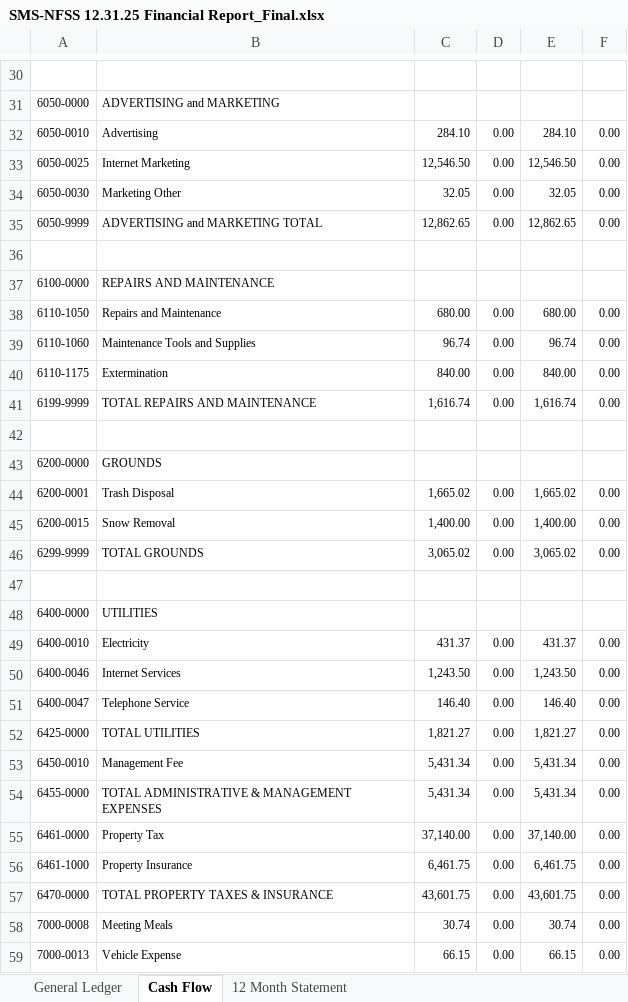
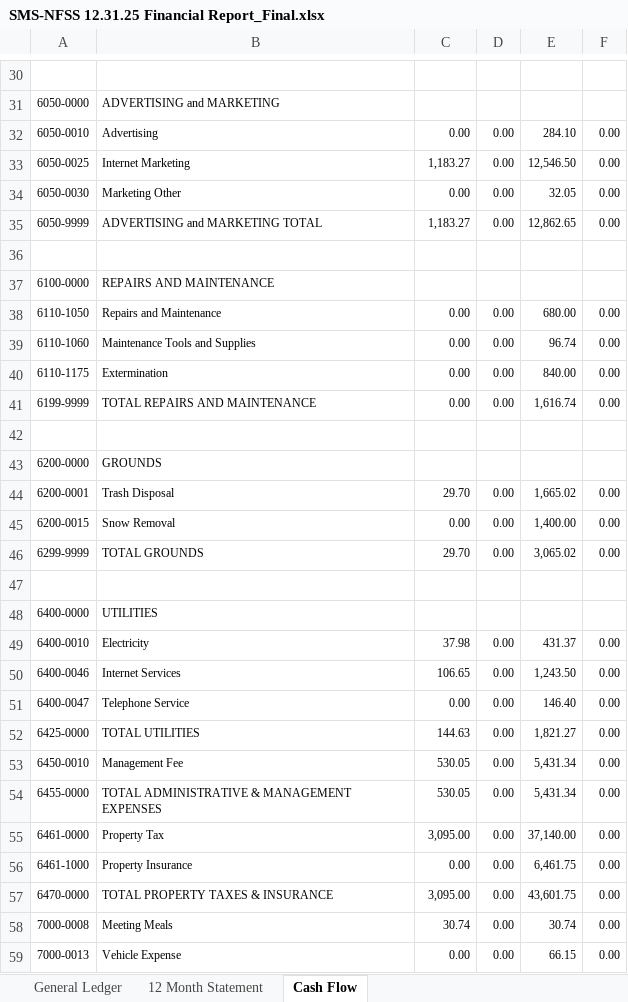
Before and after one commit to techharbor-fs/storsafe, an Excel workbook: 5. SMS Reports/.Reports/12. Dec/SMS-NFSS 12.31.25 Financial Report_Final.xlsx, sheet Cash Flow, drawn as a sheet; only a part is shown, gaps mark what is left out; values as stored, in another font and other column widths than the file's, no borders; the diff covers the shown part only; the diff names each change by its address in the sheet, - before the commit and + after, or states it on an @@ line.

```diff
--- a/5. SMS Reports/.Reports/12. Dec/SMS-NFSS 12.31.25 Financial Report_Final.xlsx (sheet Cash Flow)
+++ b/5. SMS Reports/.Reports/12. Dec/SMS-NFSS 12.31.25 Financial Report_Final.xlsx (sheet Cash Flow)
@@ sheet tab order changed: General Ledger | 12 Month Statement | Cash Flow @@
-C32: 284.10
+C32: 0.00
-C33: 12,546.50
+C33: 1,183.27
-C34: 32.05
+C34: 0.00
-C35: 12,862.65
+C35: 1,183.27
-C38: 680.00
+C38: 0.00
-C39: 96.74
+C39: 0.00
-C40: 840.00
+C40: 0.00
-C41: 1,616.74
+C41: 0.00
-C44: 1,665.02
+C44: 29.70
-C45: 1,400.00
+C45: 0.00
-C46: 3,065.02
+C46: 29.70
-C49: 431.37
+C49: 37.98
-C50: 1,243.50
+C50: 106.65
-C51: 146.40
+C51: 0.00
-C52: 1,821.27
+C52: 144.63
-C53:C54: 5,431.34
+C53:C54: 530.05
-C55: 37,140.00
+C55: 3,095.00
-C56: 6,461.75
+C56: 0.00
-C57: 43,601.75
+C57: 3,095.00
-C59: 66.15
+C59: 0.00
```
Also changed, not shown: 1 added row, 2 removed rows, 62 edited cells and merged cells elsewhere in this sheet, 5. SMS Reports/.Reports/12. Dec/12.2025 SMS - Altoona Distribution recommendation.xlsx, 5. SMS Reports/.Reports/12. Dec/12.2025 SMS - CLK Distribution recommendation.xlsx, 4 other files.
